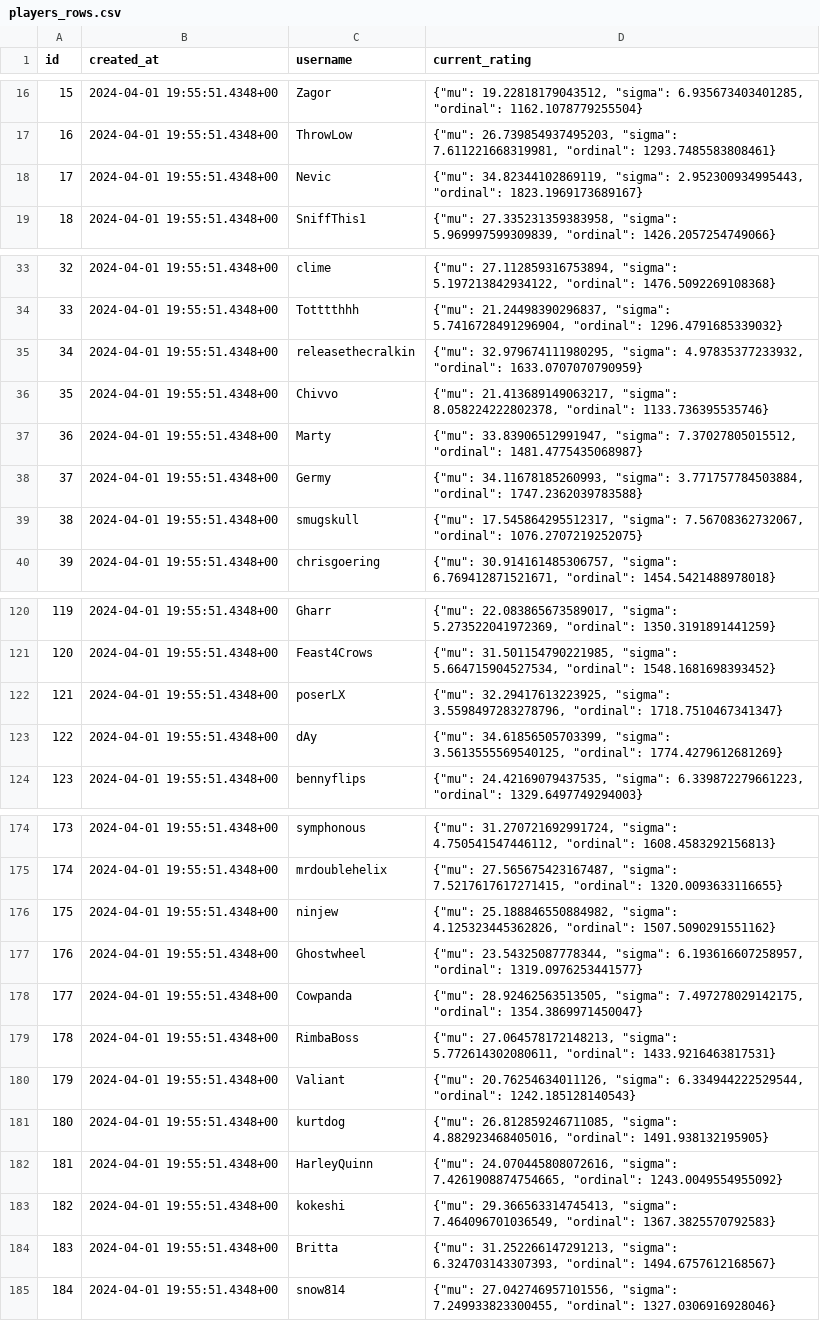
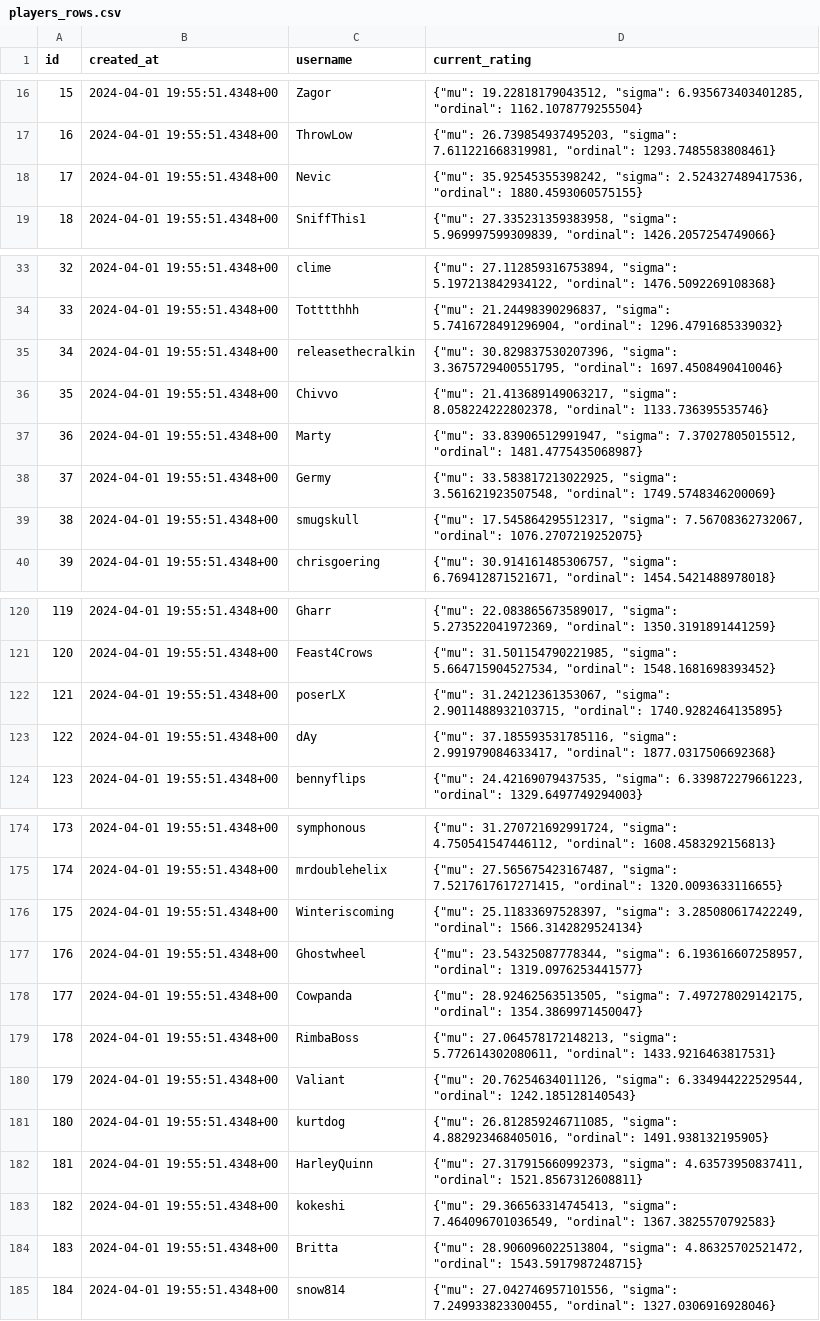
Before and after one commit to nrsimonelli/python-openskill, a CSV file: players_rows.csv, drawn as a sheet; only a part is shown, gaps mark what is left out; the diff covers the shown part only.

```diff
--- a/players_rows.csv
+++ b/players_rows.csv
@@ -17,3 +17,3 @@ id,created_at,username,current_rating
 16,2024-04-01 19:55:51.4348+00,ThrowLow,"{""mu"": 26.739854937495203, ""sigma"": 7.611221668319981, ""ordinal"": 1293.7485583808461}"
-17,2024-04-01 19:55:51.4348+00,Nevic,"{""mu"": 34.82344102869119, ""sigma"": 2.952300934995443, ""ordinal"": 1823.1969173689167}"
+17,2024-04-01 19:55:51.4348+00,Nevic,"{""mu"": 35.92545355398242, ""sigma"": 2.524327489417536, ""ordinal"": 1880.4593060575155}"
 18,2024-04-01 19:55:51.4348+00,SniffThis1,"{""mu"": 27.335231359383958, ""sigma"": 5.969997599309839, ""ordinal"": 1426.2057254749066}"
@@ -34,6 +34,6 @@ id,created_at,username,current_rating
 33,2024-04-01 19:55:51.4348+00,Totttthhh,"{""mu"": 21.24498390296837, ""sigma"": 5.7416728491296904, ""ordinal"": 1296.4791685339032}"
-34,2024-04-01 19:55:51.4348+00,releasethecralkin,"{""mu"": 32.979674111980295, ""sigma"": 4.97835377233932, ""ordinal"": 1633.0707070790959}"
+34,2024-04-01 19:55:51.4348+00,releasethecralkin,"{""mu"": 30.829837530207396, ""sigma"": 3.3675729400551795, ""ordinal"": 1697.4508490410046}"
 35,2024-04-01 19:55:51.4348+00,Chivvo,"{""mu"": 21.413689149063217, ""sigma"": 8.058224222802378, ""ordinal"": 1133.736395535746}"
 36,2024-04-01 19:55:51.4348+00,Marty,"{""mu"": 33.83906512991947, ""sigma"": 7.37027805015512, ""ordinal"": 1481.4775435068987}"
-37,2024-04-01 19:55:51.4348+00,Germy,"{""mu"": 34.11678185260993, ""sigma"": 3.771757784503884, ""ordinal"": 1747.2362039783588}"
+37,2024-04-01 19:55:51.4348+00,Germy,"{""mu"": 33.583817213022925, ""sigma"": 3.561621923507548, ""ordinal"": 1749.5748346200069}"
 38,2024-04-01 19:55:51.4348+00,smugskull,"{""mu"": 17.545864295512317, ""sigma"": 7.56708362732067, ""ordinal"": 1076.2707219252075}"
@@ -121,4 +121,4 @@ id,created_at,username,current_rating
 120,2024-04-01 19:55:51.4348+00,Feast4Crows,"{""mu"": 31.501154790221985, ""sigma"": 5.664715904527534, ""ordinal"": 1548.1681698393452}"
-121,2024-04-01 19:55:51.4348+00,poserLX,"{""mu"": 32.29417613223925, ""sigma"": 3.5598497283278796, ""ordinal"": 1718.7510467341347}"
-122,2024-04-01 19:55:51.4348+00,dAy,"{""mu"": 34.61856505703399, ""sigma"": 3.5613555569540125, ""ordinal"": 1774.4279612681269}"
+121,2024-04-01 19:55:51.4348+00,poserLX,"{""mu"": 31.24212361353067, ""sigma"": 2.9011488932103715, ""ordinal"": 1740.9282464135895}"
+122,2024-04-01 19:55:51.4348+00,dAy,"{""mu"": 37.185593531785116, ""sigma"": 2.991979084633417, ""ordinal"": 1877.0317506692368}"
 123,2024-04-01 19:55:51.4348+00,bennyflips,"{""mu"": 24.42169079437535, ""sigma"": 6.339872279661223, ""ordinal"": 1329.6497749294003}"
@@ -175,3 +175,3 @@ id,created_at,username,current_rating
 174,2024-04-01 19:55:51.4348+00,mrdoublehelix,"{""mu"": 27.565675423167487, ""sigma"": 7.5217617617271415, ""ordinal"": 1320.0093633116655}"
-175,2024-04-01 19:55:51.4348+00,ninjew,"{""mu"": 25.188846550884982, ""sigma"": 4.125323445362826, ""ordinal"": 1507.5090291551162}"
+175,2024-04-01 19:55:51.4348+00,Winteriscoming,"{""mu"": 25.11833697528397, ""sigma"": 3.285080617422249, ""ordinal"": 1566.3142829524134}"
 176,2024-04-01 19:55:51.4348+00,Ghostwheel,"{""mu"": 23.54325087778344, ""sigma"": 6.193616607258957, ""ordinal"": 1319.0976253441577}"
@@ -181,5 +181,5 @@ id,created_at,username,current_rating
 180,2024-04-01 19:55:51.4348+00,kurtdog,"{""mu"": 26.812859246711085, ""sigma"": 4.882923468405016, ""ordinal"": 1491.938132195905}"
-181,2024-04-01 19:55:51.4348+00,HarleyQuinn,"{""mu"": 24.070445808072616, ""sigma"": 7.4261908874754665, ""ordinal"": 1243.0049554955092}"
+181,2024-04-01 19:55:51.4348+00,HarleyQuinn,"{""mu"": 27.317915660992373, ""sigma"": 4.63573950837411, ""ordinal"": 1521.8567312608811}"
 182,2024-04-01 19:55:51.4348+00,kokeshi,"{""mu"": 29.366563314745413, ""sigma"": 7.464096701036549, ""ordinal"": 1367.3825570792583}"
-183,2024-04-01 19:55:51.4348+00,Britta,"{""mu"": 31.252266147291213, ""sigma"": 6.324703143307393, ""ordinal"": 1494.6757612168567}"
+183,2024-04-01 19:55:51.4348+00,Britta,"{""mu"": 28.906096022513804, ""sigma"": 4.86325702521472, ""ordinal"": 1543.5917987248715}"
 184,2024-04-01 19:55:51.4348+00,snow814,"{""mu"": 27.042746957101556, ""sigma"": 7.249933823300455, ""ordinal"": 1327.0306916928046}"
```
Also changed, not shown: 11 added rows and 21 edited cells elsewhere in this file, events_rows.csv, 8 other files.
